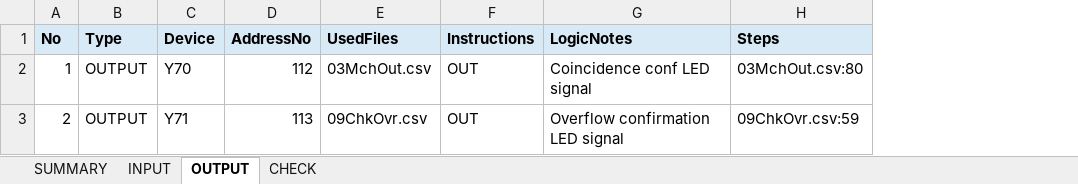
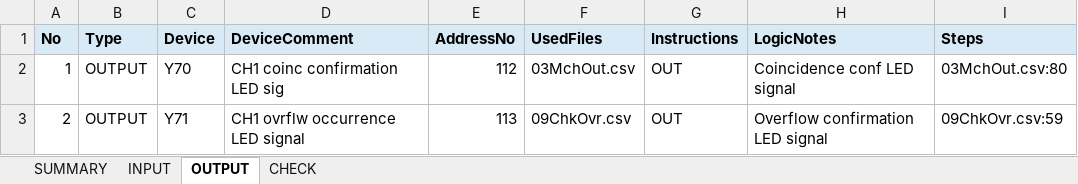
Before and after one commit to shw98-jp/gxworks2-io-list-lab, an Excel workbook: output/io_list_report.xlsx, sheet OUTPUT, drawn as a sheet; values as stored, in another font and other column widths than the file's, no borders; the diff names each change by its address in the sheet, - before the commit and + after, or states it on an @@ line.

Commit message:
feat: merge device comments into IO report

```diff
--- a/output/io_list_report.xlsx (sheet OUTPUT)
+++ b/output/io_list_report.xlsx (sheet OUTPUT)
+column D (DeviceComment), rows 2-3: CH1 coinc confirmation LED sig | CH1 ovrflw occurrence LED signal
```
Also changed, not shown: sheet CHECK, sheet SUMMARY, sheet INPUT, 4 other files.
